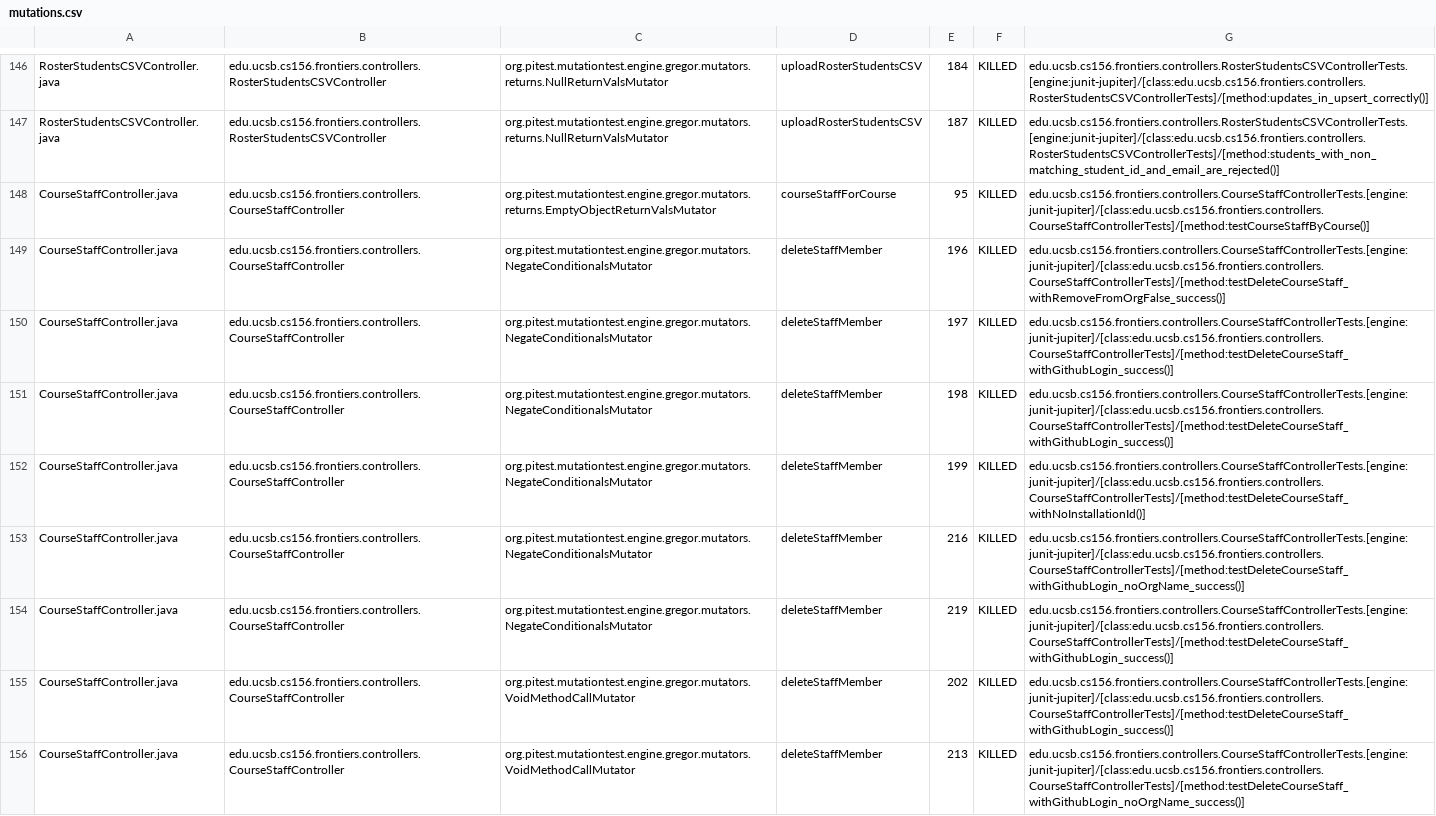
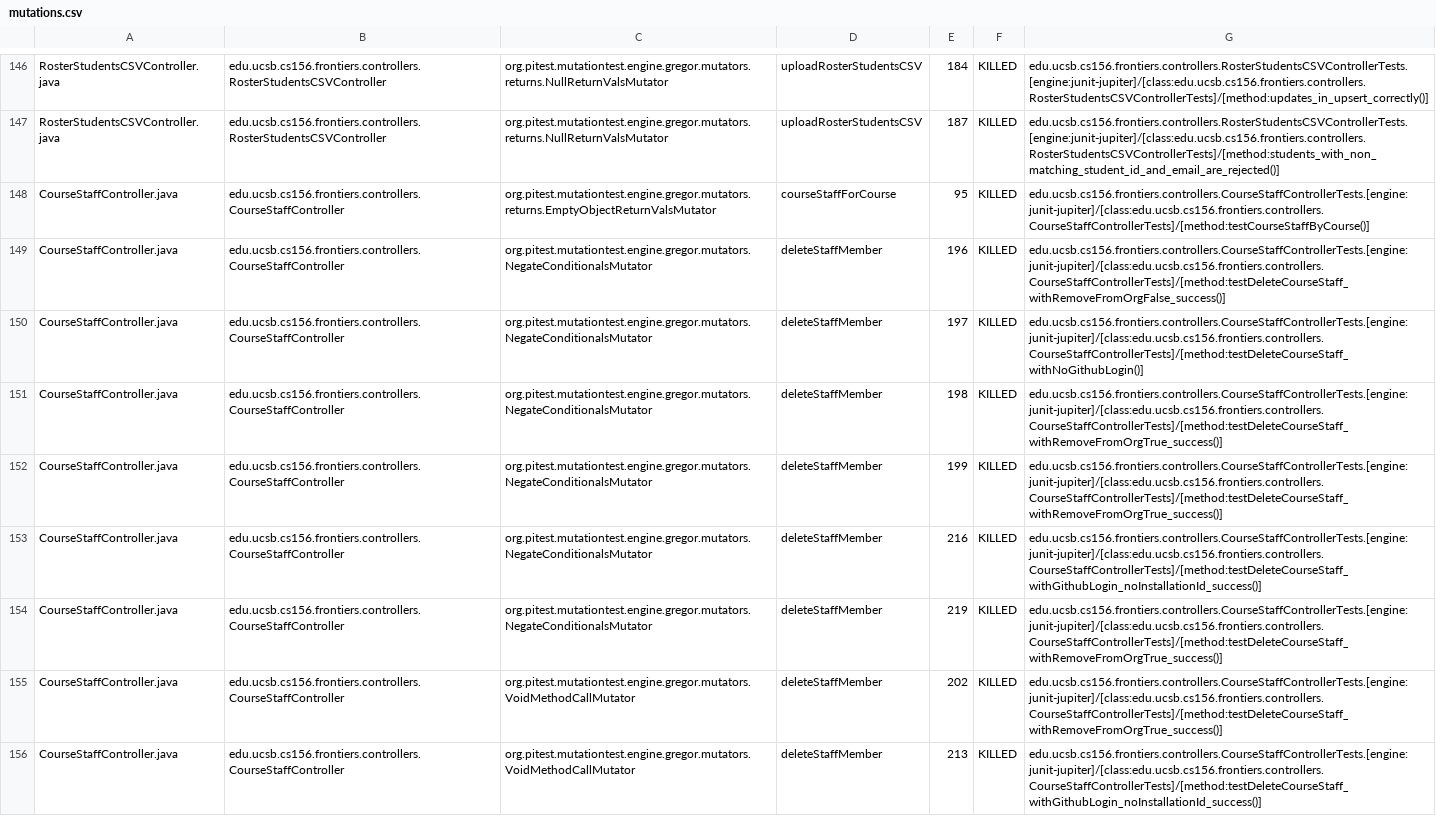
Before and after one commit to ucsb-cs156-f25/proj-frontiers-f25-09, a CSV file: prs/50/pitest/mutations.csv, drawn as a sheet; only a part is shown, gaps mark what is left out; the diff covers the shown part only; the diff names each change by its address in the sheet, - before the commit and + after, or states it on an @@ line.

Commit message:
Deploying to gh-pages from @ ucsb-cs156-f25/proj-frontiers-f25-09@ca884b271ed07f632872003c3fb2c85d28188dd3 🚀

```diff
--- a/prs/50/pitest/mutations.csv
+++ b/prs/50/pitest/mutations.csv
-G150: edu.ucsb.cs156.frontiers.controllers.CourseStaffControllerTests.[engine:junit-jupiter]/[class:edu.ucsb.cs156.frontiers.controllers.CourseStaffControllerTests]/[method:testDeleteCourseStaff_withGithubLogin_success()]
+G150: edu.ucsb.cs156.frontiers.controllers.CourseStaffControllerTests.[engine:junit-jupiter]/[class:edu.ucsb.cs156.frontiers.controllers.CourseStaffControllerTests]/[method:testDeleteCourseStaff_withNoGithubLogin()]
-G151: edu.ucsb.cs156.frontiers.controllers.CourseStaffControllerTests.[engine:junit-jupiter]/[class:edu.ucsb.cs156.frontiers.controllers.CourseStaffControllerTests]/[method:testDeleteCourseStaff_withGithubLogin_success()]
+G151: edu.ucsb.cs156.frontiers.controllers.CourseStaffControllerTests.[engine:junit-jupiter]/[class:edu.ucsb.cs156.frontiers.controllers.CourseStaffControllerTests]/[method:testDeleteCourseStaff_withRemoveFromOrgTrue_success()]
-G152: edu.ucsb.cs156.frontiers.controllers.CourseStaffControllerTests.[engine:junit-jupiter]/[class:edu.ucsb.cs156.frontiers.controllers.CourseStaffControllerTests]/[method:testDeleteCourseStaff_withNoInstallationId()]
+G152: edu.ucsb.cs156.frontiers.controllers.CourseStaffControllerTests.[engine:junit-jupiter]/[class:edu.ucsb.cs156.frontiers.controllers.CourseStaffControllerTests]/[method:testDeleteCourseStaff_withRemoveFromOrgTrue_success()]
-G153: edu.ucsb.cs156.frontiers.controllers.CourseStaffControllerTests.[engine:junit-jupiter]/[class:edu.ucsb.cs156.frontiers.controllers.CourseStaffControllerTests]/[method:testDeleteCourseStaff_withGithubLogin_noOrgName_success()]
+G153: edu.ucsb.cs156.frontiers.controllers.CourseStaffControllerTests.[engine:junit-jupiter]/[class:edu.ucsb.cs156.frontiers.controllers.CourseStaffControllerTests]/[method:testDeleteCourseStaff_withGithubLogin_noInstallationId_success()]
-G154:G155: edu.ucsb.cs156.frontiers.controllers.CourseStaffControllerTests.[engine:junit-jupiter]/[class:edu.ucsb.cs156.frontiers.controllers.CourseStaffControllerTests]/[method:testDeleteCourseStaff_withGithubLogin_success()]
+G154:G155: edu.ucsb.cs156.frontiers.controllers.CourseStaffControllerTests.[engine:junit-jupiter]/[class:edu.ucsb.cs156.frontiers.controllers.CourseStaffControllerTests]/[method:testDeleteCourseStaff_withRemoveFromOrgTrue_success()]
-G156: edu.ucsb.cs156.frontiers.controllers.CourseStaffControllerTests.[engine:junit-jupiter]/[class:edu.ucsb.cs156.frontiers.controllers.CourseStaffControllerTests]/[method:testDeleteCourseStaff_withGithubLogin_noOrgName_success()]
+G156: edu.ucsb.cs156.frontiers.controllers.CourseStaffControllerTests.[engine:junit-jupiter]/[class:edu.ucsb.cs156.frontiers.controllers.CourseStaffControllerTests]/[method:testDeleteCourseStaff_withGithubLogin_noInstallationId_success()]
```
Also changed, not shown: 59 edited cells elsewhere in this file, 43 other files.
